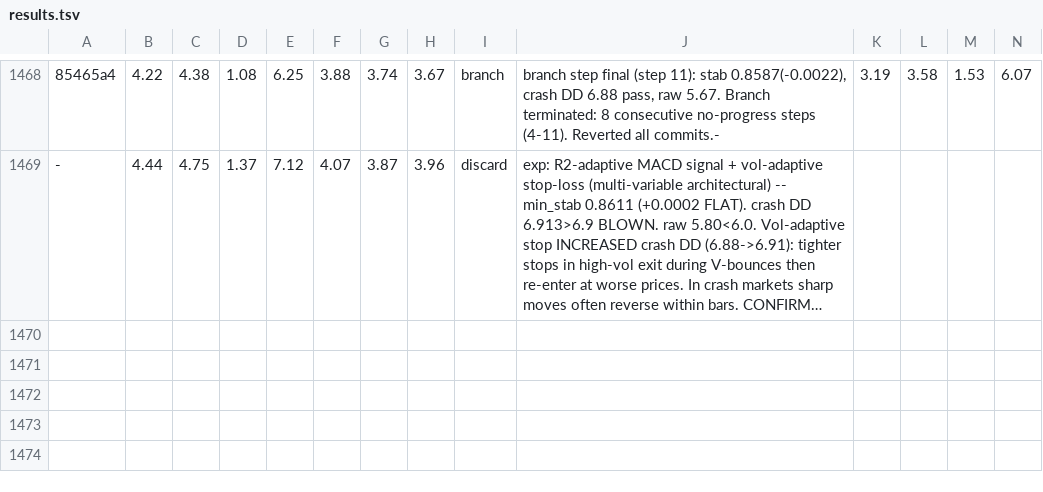
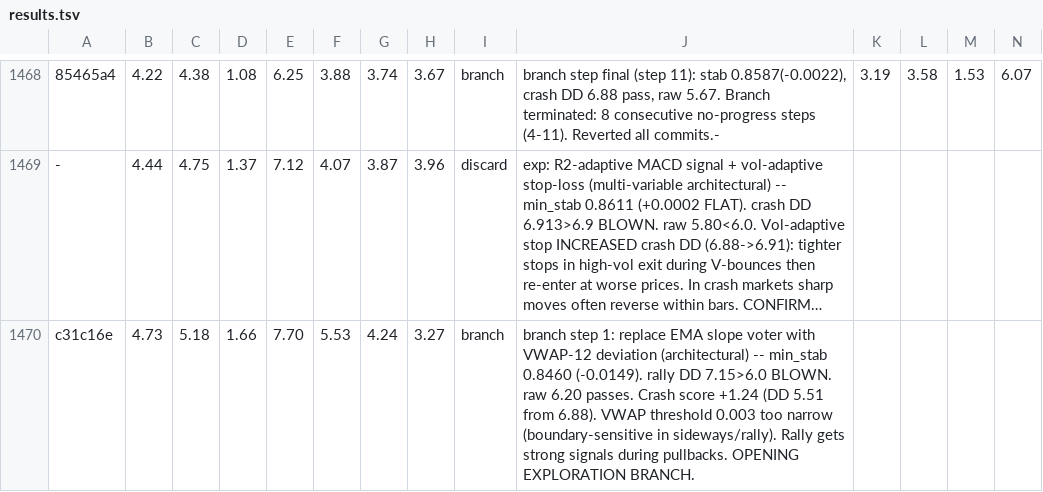
Before and after one commit to dragonkid/auto-researchtrading, a TSV file: results.tsv, drawn as a sheet; only a part is shown, gaps mark what is left out; long unchanged cells end in …; rows hold the shown columns only; the diff names each change by its address in the sheet, - before the commit and + after, or states it on an @@ line.

Commit message:
branch step 2: widen VWAP threshold 0.003->0.005 + sigmoid scale 0.50
Reduce boundary sensitivity of VWAP voter. Higher threshold means close must deviate more from VWAP to trigger vote. Wider sigmoid scale makes transition gentler near boundary.

```diff
--- a/results.tsv
+++ b/results.tsv
+row 1470: c31c16e | 4.73 | 5.18 | 1.66 | 7.70 | 5.53 | 4.24 | 3.27 | branch | branch step 1: replace EMA slope voter with VWAP-12 deviation (architectural) -- min_stab 0.8460 (-0.0149). rally DD 7.15>6.0 BLOWN. raw 6.20 passes. Crash score +1.24 (DD 5.51 from 6.88). VWAP threshold 0.003 too narrow (boundary-sensitive in sideways/rally). Rally gets strong signals during pullbacks. OPENING EXPLORATION BRANCH.
```
Also changed, not shown: 1 other file.
